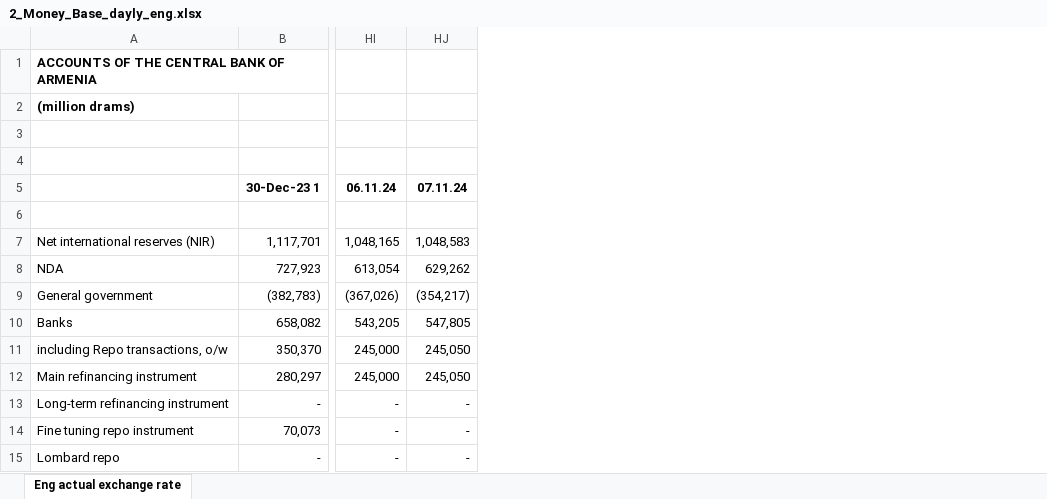
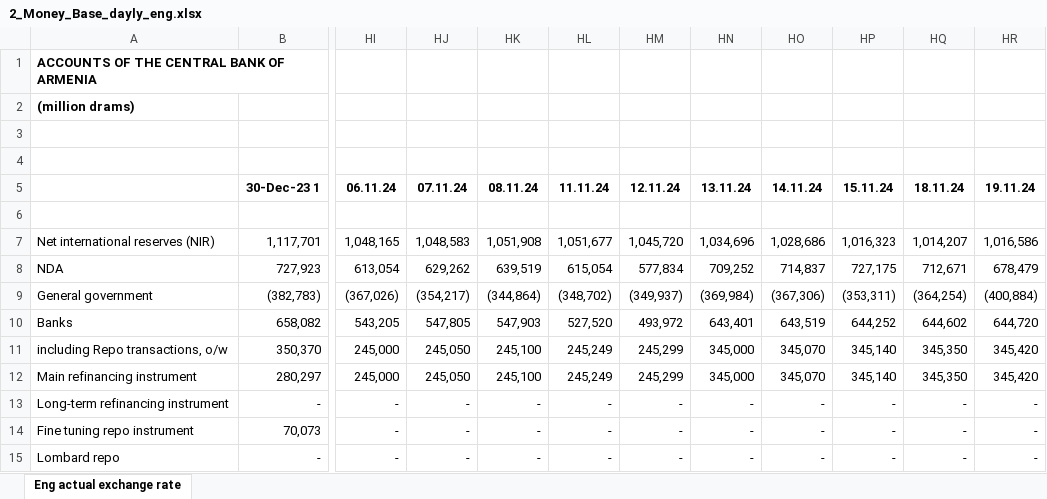
Before and after one commit to tavad/tvyal_newsletter, an Excel workbook: 2024/2024_06_07_CB_loans/2_Money_Base_dayly_eng.xlsx, sheet Eng actual exchange rate, drawn as a sheet; only a part is shown, gaps mark what is left out; values as stored, in another font and other column widths than the file's, no borders; the diff names each change by its address in the sheet, - before the commit and + after, or states it on an @@ line.

```diff
--- a/2024/2024_06_07_CB_loans/2_Money_Base_dayly_eng.xlsx (sheet Eng actual exchange rate)
+++ b/2024/2024_06_07_CB_loans/2_Money_Base_dayly_eng.xlsx (sheet Eng actual exchange rate)
+column HK (08.11.24), rows 7-15: 1,051,908 | 639,519 | (344,864) | 547,903 | 245,100 | 245,100 | - | - | -
+column HL (11.11.24), rows 7-15: 1,051,677 | 615,054 | (348,702) | 527,520 | 245,249 | 245,249 | - | - | -
+column HM (12.11.24), rows 7-15: 1,045,720 | 577,834 | (349,937) | 493,972 | 245,299 | 245,299 | - | - | -
+column HN (13.11.24), rows 7-15: 1,034,696 | 709,252 | (369,984) | 643,401 | 345,000 | 345,000 | - | - | -
+column HO (14.11.24), rows 7-15: 1,028,686 | 714,837 | (367,306) | 643,519 | 345,070 | 345,070 | - | - | -
+column HP (15.11.24), rows 7-15: 1,016,323 | 727,175 | (353,311) | 644,252 | 345,140 | 345,140 | - | - | -
+column HQ (18.11.24), rows 7-15: 1,014,207 | 712,671 | (364,254) | 644,602 | 345,350 | 345,350 | - | - | -
+column HR (19.11.24), rows 7-15: 1,016,586 | 678,479 | (400,884) | 644,720 | 345,420 | 345,420 | - | - | -
```
Also changed, not shown: 17 other files.
